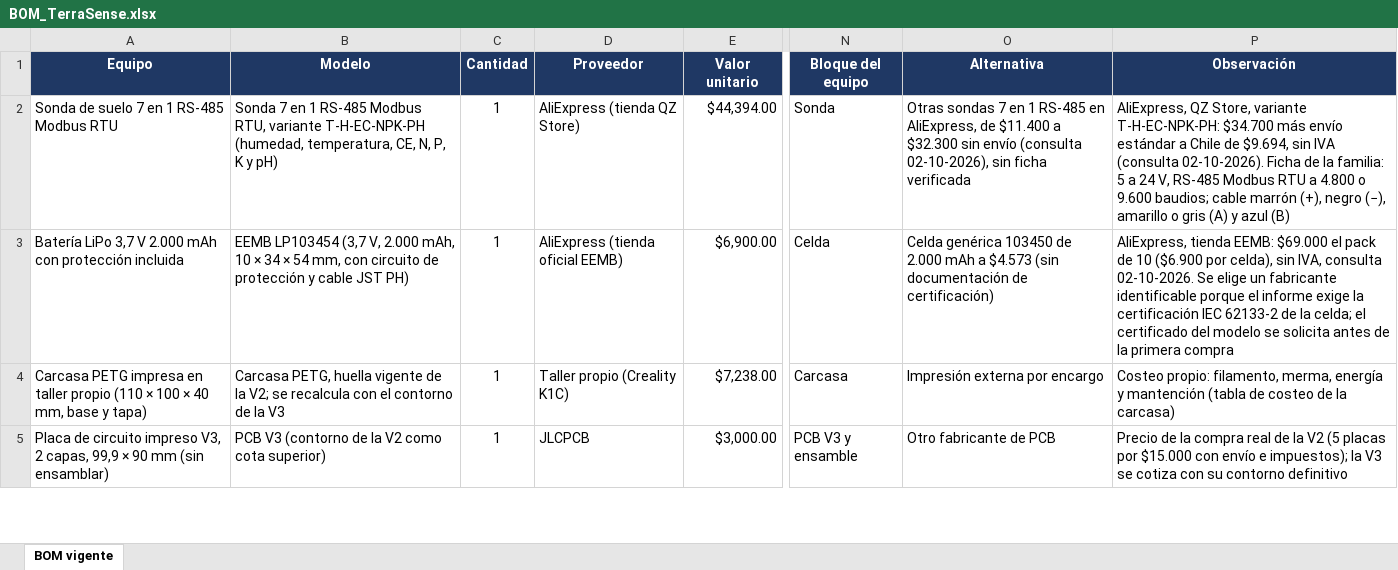
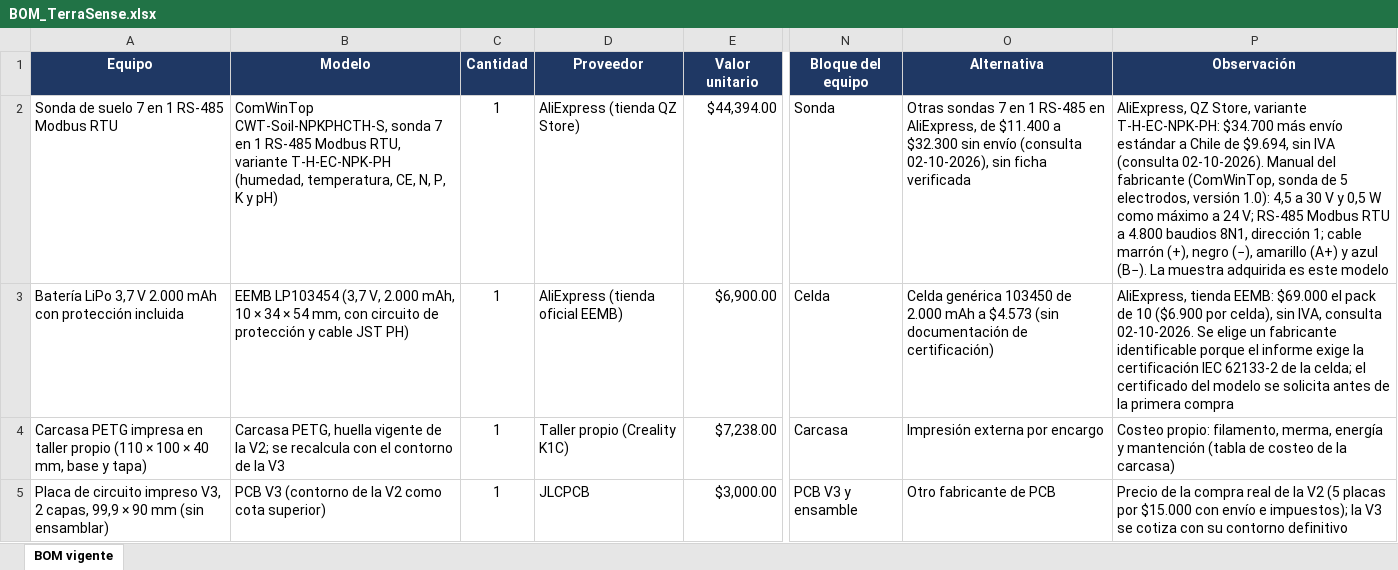
Before and after one commit to Alvarinhoooo7/TerraSence, an Excel workbook: PCB/BOM_TerraSense.xlsx, sheet BOM vigente, drawn as a sheet; only a part is shown, gaps mark what is left out; values as stored, in another font and other column widths than the file's, no borders; the diff names each change by its address in the sheet, - before the commit and + after, or states it on an @@ line.

```diff
--- a/PCB/BOM_TerraSense.xlsx (sheet BOM vigente)
+++ b/PCB/BOM_TerraSense.xlsx (sheet BOM vigente)
-B2 (Modelo): Sonda 7 en…
+B2 (Modelo): ComWinTop CWT-Soil-NPKPHCTH-S, sonda 7 en…
-P2 (Observación): …(consulta 02-10-2026). Ficha de la familia: 5 a 24 V, RS-485 Modbus RTU a 4.800 o 9.600 baudios; cable marrón (+), negro (−), amarillo o gris (A) y azul (B)
+P2 (Observación): …(consulta 02-10-2026). Manual del fabricante (ComWinTop, sonda de 5 electrodos, versión 1.0): 4,5 a 30 V y 0,5 W como máximo a 24 V; RS-485 Modbus RTU a 4.800 baudios 8N1, dirección 1; cable marrón (+), negro (−), amarillo (A+) y azul (B−). La muestra adquirida es este modelo
```
Also changed, not shown: Evaluacion/Evaluacion 2/Anexos/Anexo A - Cotizaciones TerraSense.xlsx, Evaluacion/Evaluacion 2/Anexos/Anexo B - Flujo de caja TerraSense.xlsx, 12 other files.
